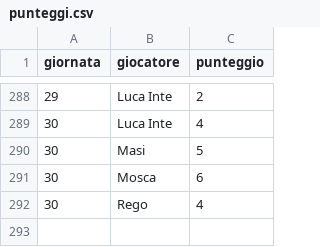
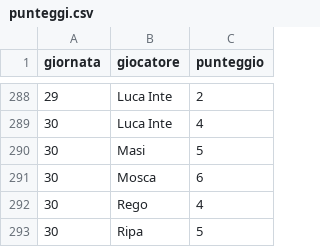
Before and after one commit to Mosca99/toto_pala, a CSV file: punteggi.csv, drawn as a sheet; only a part is shown, gaps mark what is left out.

Commit message:
Aggiornamento punteggi da Streamlit

```diff
--- a/punteggi.csv
+++ b/punteggi.csv
@@ -292 +292,2 @@ giornata,giocatore,punteggio
 30,Rego,4
+30,Ripa,5
```
